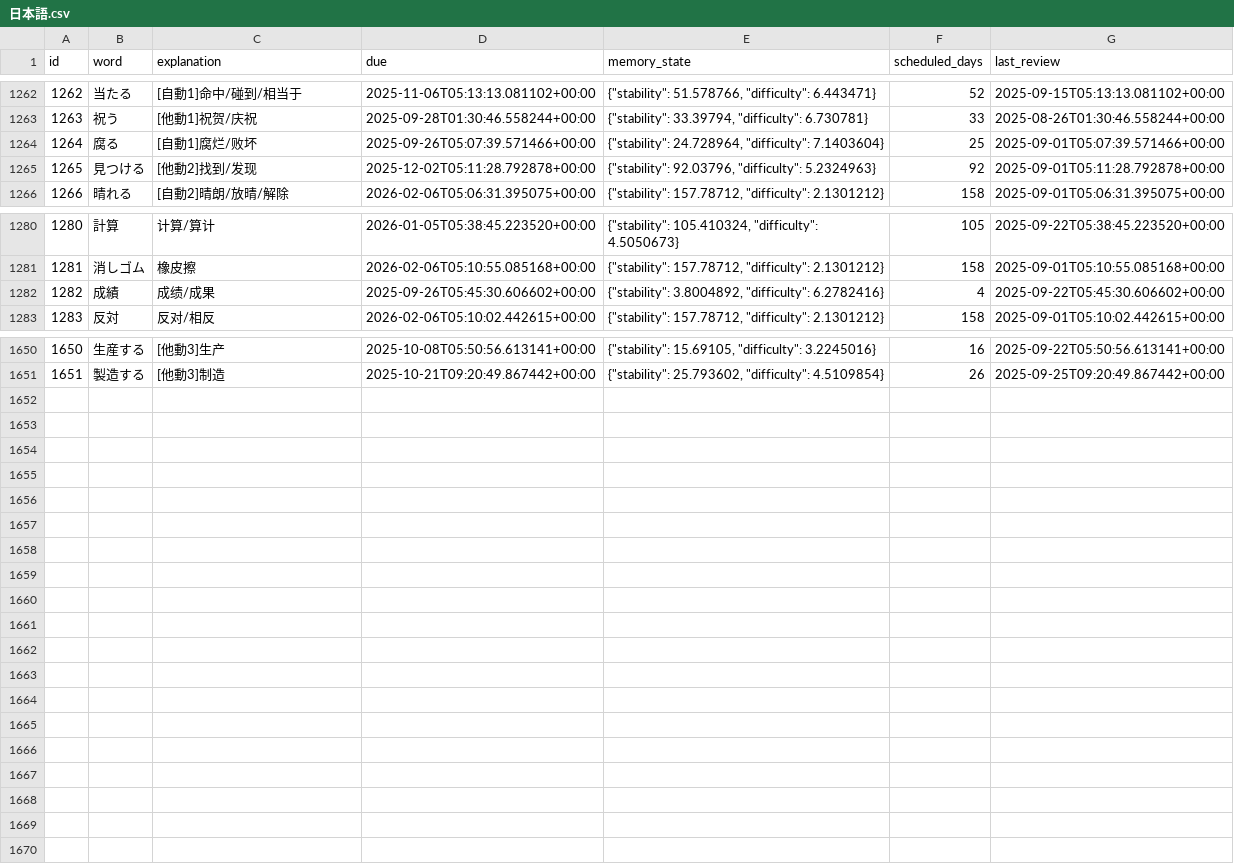
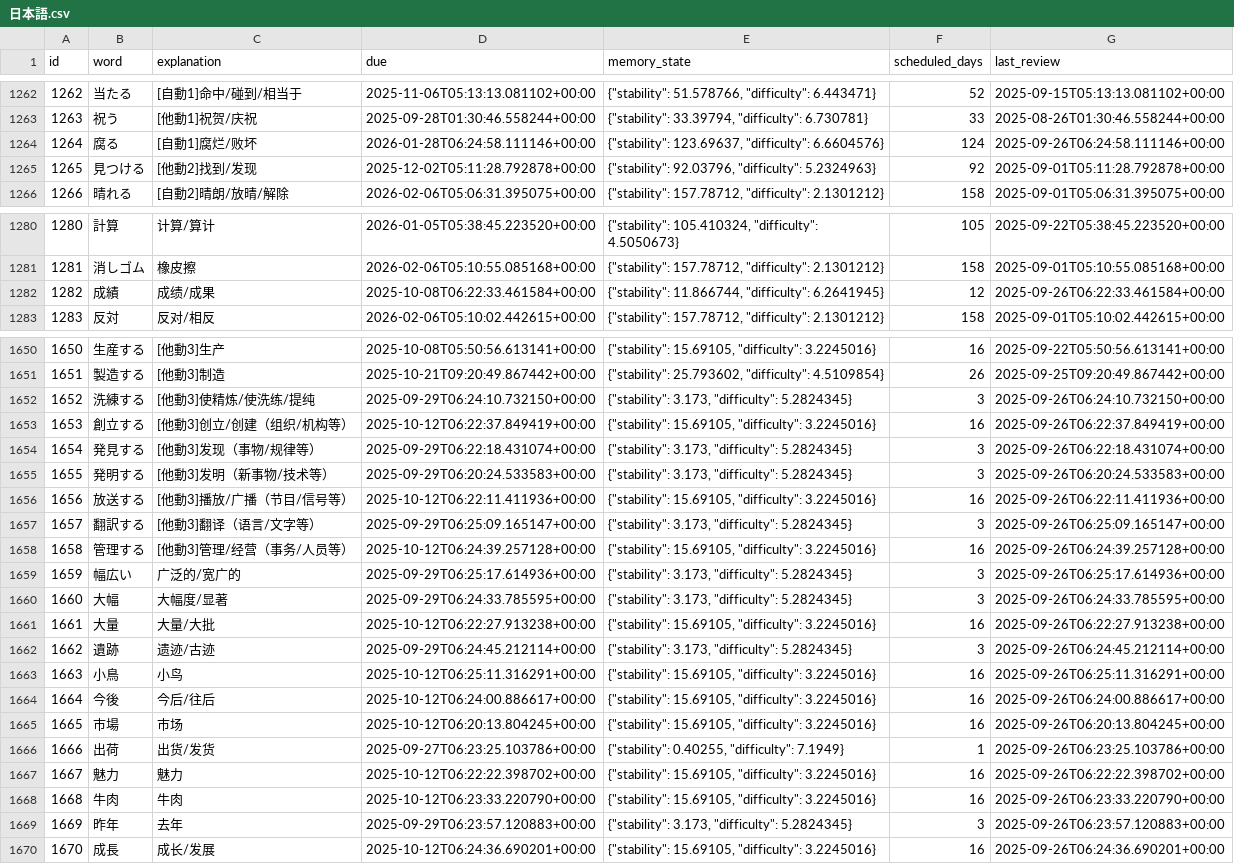
Before and after one commit to LiuZHolmes/TypeMyWord, a CSV file: words/日本語.csv, drawn as a sheet; only a part is shown, gaps mark what is left out; the diff covers the shown part only.

Commit message:
update my word

```diff
--- a/words/日本語.csv
+++ b/words/日本語.csv
@@ -1263,3 +1263,3 @@ id,word,explanation,due,memory_state,scheduled_days,last_review
 1263,祝う,[他動1]祝贺/庆祝,2025-09-28T01:30:46.558244+00:00,"{""stability"": 33.39794, ""difficulty"": 6.730781}",33,2025-08-26T01:30:46.558244+00:00
-1264,腐る,[自動1]腐烂/败坏,2025-09-26T05:07:39.571466+00:00,"{""stability"": 24.728964, ""difficulty"": 7.1403604}",25,2025-09-01T05:07:39.571466+00:00
+1264,腐る,[自動1]腐烂/败坏,2026-01-28T06:24:58.111146+00:00,"{""stability"": 123.69637, ""difficulty"": 6.6604576}",124,2025-09-26T06:24:58.111146+00:00
 1265,見つける,[他動2]找到/发现,2025-12-02T05:11:28.792878+00:00,"{""stability"": 92.03796, ""difficulty"": 5.2324963}",92,2025-09-01T05:11:28.792878+00:00
@@ -1281,3 +1281,3 @@ id,word,explanation,due,memory_state,scheduled_days,last_review
 1281,消しゴム,橡皮擦,2026-02-06T05:10:55.085168+00:00,"{""stability"": 157.78712, ""difficulty"": 2.1301212}",158,2025-09-01T05:10:55.085168+00:00
-1282,成績,成绩/成果,2025-09-26T05:45:30.606602+00:00,"{""stability"": 3.8004892, ""difficulty"": 6.2782416}",4,2025-09-22T05:45:30.606602+00:00
+1282,成績,成绩/成果,2025-10-08T06:22:33.461584+00:00,"{""stability"": 11.866744, ""difficulty"": 6.2641945}",12,2025-09-26T06:22:33.461584+00:00
 1283,反対,反对/相反,2026-02-06T05:10:02.442615+00:00,"{""stability"": 157.78712, ""difficulty"": 2.1301212}",158,2025-09-01T05:10:02.442615+00:00
@@ -1651 +1651,20 @@ id,word,explanation,due,memory_state,scheduled_days,last_review
 1651,製造する,[他動3]制造,2025-10-21T09:20:49.867442+00:00,"{""stability"": 25.793602, ""difficulty"": 4.5109854}",26,2025-09-25T09:20:49.867442+00:00
+1652,洗練する,[他動3]使精炼/使洗练/提纯,2025-09-29T06:24:10.732150+00:00,"{""stability"": 3.173, ""difficulty"": 5.2824345}",3,2025-09-26T06:24:10.732150+00:00
+1653,創立する,[他動3]创立/创建（组织/机构等）,2025-10-12T06:22:37.849419+00:00,"{""stability"": 15.69105, ""difficulty"": 3.2245016}",16,2025-09-26T06:22:37.849419+00:00
+1654,発見する,[他動3]发现（事物/规律等）,2025-09-29T06:22:18.431074+00:00,"{""stability"": 3.173, ""difficulty"": 5.2824345}",3,2025-09-26T06:22:18.431074+00:00
+1655,発明する,[他動3]发明（新事物/技术等）,2025-09-29T06:20:24.533583+00:00,"{""stability"": 3.173, ""difficulty"": 5.2824345}",3,2025-09-26T06:20:24.533583+00:00
+1656,放送する,[他動3]播放/广播（节目/信号等）,2025-10-12T06:22:11.411936+00:00,"{""stability"": 15.69105, ""difficulty"": 3.2245016}",16,2025-09-26T06:22:11.411936+00:00
+1657,翻訳する,[他動3]翻译（语言/文字等）,2025-09-29T06:25:09.165147+00:00,"{""stability"": 3.173, ""difficulty"": 5.2824345}",3,2025-09-26T06:25:09.165147+00:00
+1658,管理する,[他動3]管理/经营（事务/人员等）,2025-10-12T06:24:39.257128+00:00,"{""stability"": 15.69105, ""difficulty"": 3.2245016}",16,2025-09-26T06:24:39.257128+00:00
+1659,幅広い,广泛的/宽广的,2025-09-29T06:25:17.614936+00:00,"{""stability"": 3.173, ""difficulty"": 5.2824345}",3,2025-09-26T06:25:17.614936+00:00
+1660,大幅,大幅度/显著,2025-09-29T06:24:33.785595+00:00,"{""stability"": 3.173, ""difficulty"": 5.2824345}",3,2025-09-26T06:24:33.785595+00:00
+1661,大量,大量/大批,2025-10-12T06:22:27.913238+00:00,"{""stability"": 15.69105, ""difficulty"": 3.2245016}",16,2025-09-26T06:22:27.913238+00:00
+1662,遺跡,遗迹/古迹,2025-09-29T06:24:45.212114+00:00,"{""stability"": 3.173, ""difficulty"": 5.2824345}",3,2025-09-26T06:24:45.212114+00:00
+1663,小鳥,小鸟,2025-10-12T06:25:11.316291+00:00,"{""stability"": 15.69105, ""difficulty"": 3.2245016}",16,2025-09-26T06:25:11.316291+00:00
+1664,今後,今后/往后,2025-10-12T06:24:00.886617+00:00,"{""stability"": 15.69105, ""difficulty"": 3.2245016}",16,2025-09-26T06:24:00.886617+00:00
+1665,市場,市场,2025-10-12T06:20:13.804245+00:00,"{""stability"": 15.69105, ""difficulty"": 3.2245016}",16,2025-09-26T06:20:13.804245+00:00
+1666,出荷,出货/发货,2025-09-27T06:23:25.103786+00:00,"{""stability"": 0.40255, ""difficulty"": 7.1949}",1,2025-09-26T06:23:25.103786+00:00
+1667,魅力,魅力,2025-10-12T06:22:22.398702+00:00,"{""stability"": 15.69105, ""difficulty"": 3.2245016}",16,2025-09-26T06:22:22.398702+00:00
+1668,牛肉,牛肉,2025-10-12T06:23:33.220790+00:00,"{""stability"": 15.69105, ""difficulty"": 3.2245016}",16,2025-09-26T06:23:33.220790+00:00
+1669,昨年,去年,2025-09-29T06:23:57.120883+00:00,"{""stability"": 3.173, ""difficulty"": 5.2824345}",3,2025-09-26T06:23:57.120883+00:00
+1670,成長,成长/发展,2025-10-12T06:24:36.690201+00:00,"{""stability"": 15.69105, ""difficulty"": 3.2245016}",16,2025-09-26T06:24:36.690201+00:00
```
Also changed, not shown: 16 edited cells elsewhere in this file.
